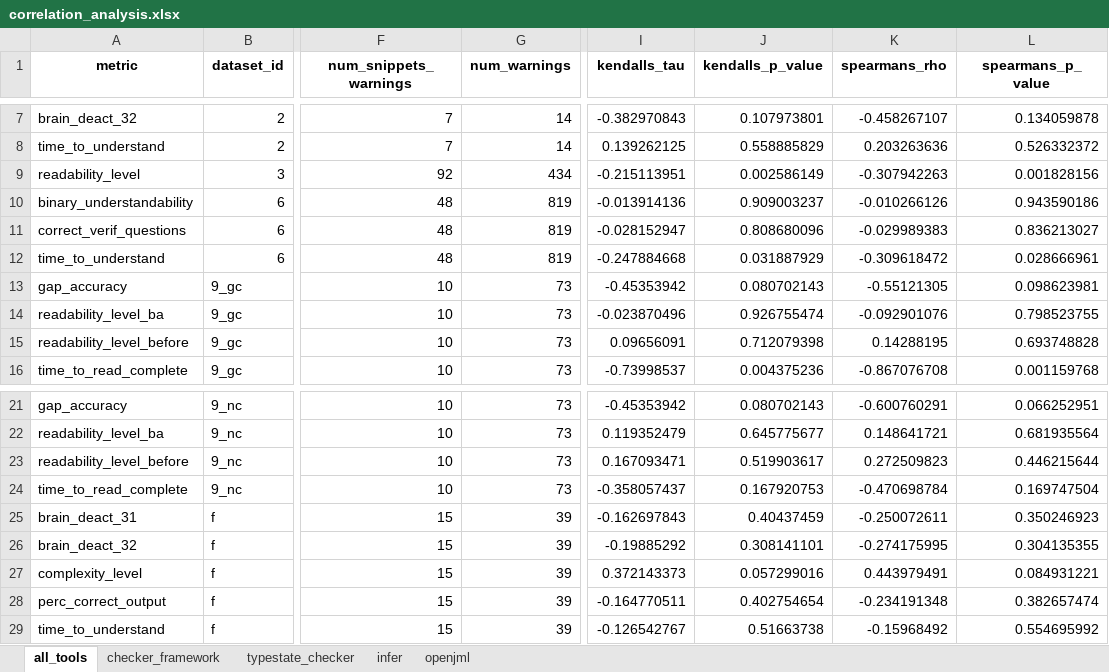
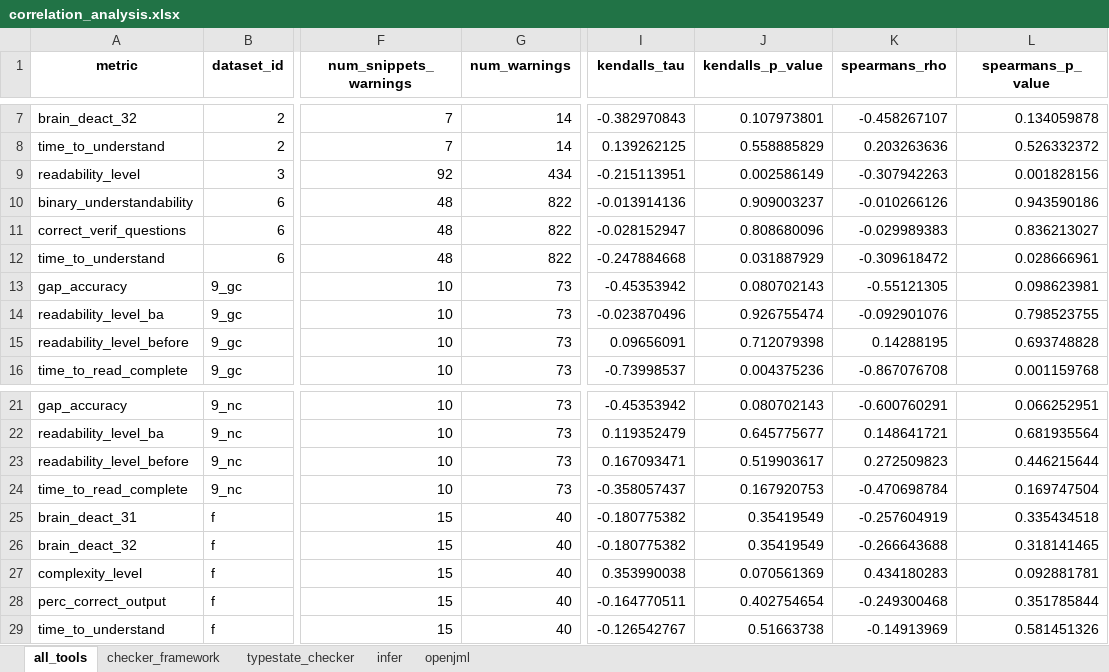
Before and after one commit to sea-lab-wm/complexity-verification-project, an Excel workbook: data/correlation_analysis.xlsx, sheet all_tools, drawn as a sheet; only a part is shown, gaps mark what is left out; values as stored, in another font and other column widths than the file's, no borders; the diff names each change by its address in the sheet, - before the commit and + after, or states it on an @@ line.

```diff
--- a/data/correlation_analysis.xlsx (sheet all_tools)
+++ b/data/correlation_analysis.xlsx (sheet all_tools)
-G10:G12 (num_warnings): 819
+G10:G12 (num_warnings): 822
-G25:G29 (num_warnings): 39
+G25:G29 (num_warnings): 40
-I25 (kendalls_tau): -0.162697843
+I25 (kendalls_tau): -0.180775382
-J25 (kendalls_p_value): 0.40437459
+J25 (kendalls_p_value): 0.35419549
-K25 (spearmans_rho): -0.250072611
+K25 (spearmans_rho): -0.257604919
-L25 (spearmans_p_value): 0.350246923
+L25 (spearmans_p_value): 0.335434518
-I26 (kendalls_tau): -0.19885292
+I26 (kendalls_tau): -0.180775382
-J26 (kendalls_p_value): 0.308141101
+J26 (kendalls_p_value): 0.35419549
-K26 (spearmans_rho): -0.274175995
+K26 (spearmans_rho): -0.266643688
-L26 (spearmans_p_value): 0.304135355
+L26 (spearmans_p_value): 0.318141465
-I27 (kendalls_tau): 0.372143373
+I27 (kendalls_tau): 0.353990038
-J27 (kendalls_p_value): 0.057299016
+J27 (kendalls_p_value): 0.070561369
-K27 (spearmans_rho): 0.443979491
+K27 (spearmans_rho): 0.434180283
-L27 (spearmans_p_value): 0.084931221
+L27 (spearmans_p_value): 0.092881781
-K28 (spearmans_rho): -0.234191348
+K28 (spearmans_rho): -0.249300468
-L28 (spearmans_p_value): 0.382657474
+L28 (spearmans_p_value): 0.351785844
-K29 (spearmans_rho): -0.15968492
+K29 (spearmans_rho): -0.14913969
-L29 (spearmans_p_value): 0.554695992
+L29 (spearmans_p_value): 0.581451326
```
Also changed, not shown: sheet infer, 5 other files.
